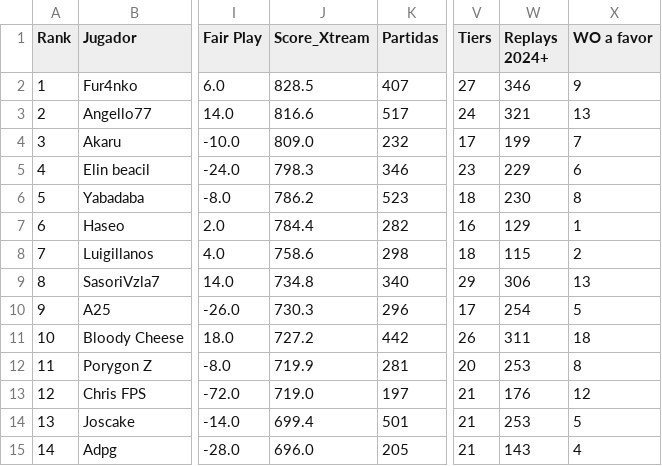
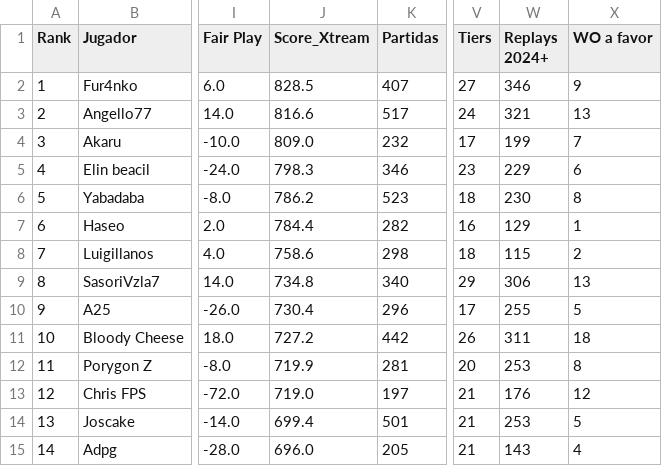
Before and after one commit to carlosacp526/dashboard-torneos-pokemon, a CSV file: data/score_xtream.csv, drawn as a sheet; only a part is shown, gaps mark what is left out; the diff names each change by its address in the sheet, - before the commit and + after, or states it on an @@ line.

Commit message:
Actualiza datos precalculados (logros, Score_Xtream, scouting y rankings Monotype I)

```diff
--- a/data/score_xtream.csv
+++ b/data/score_xtream.csv
-J10 (Score_Xtream): 730.3
+J10 (Score_Xtream): 730.4
-W10 (Replays 2024+): 254
+W10 (Replays 2024+): 255
```
Also changed, not shown: 3 other files.
